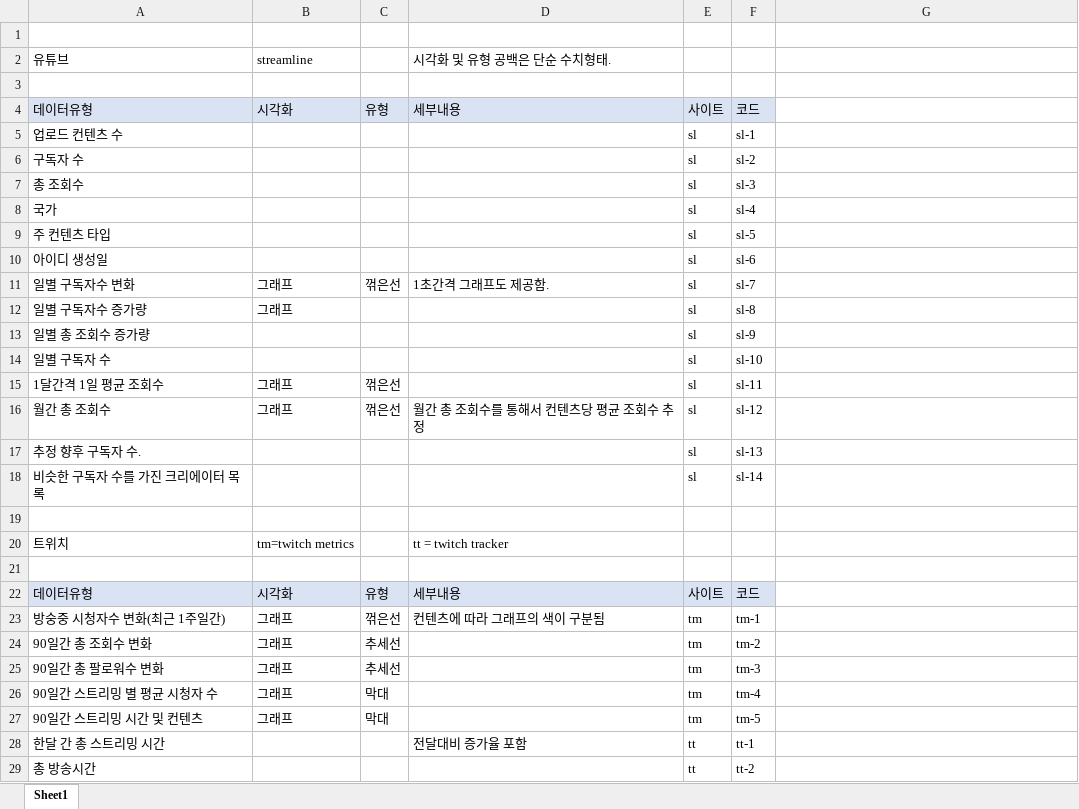
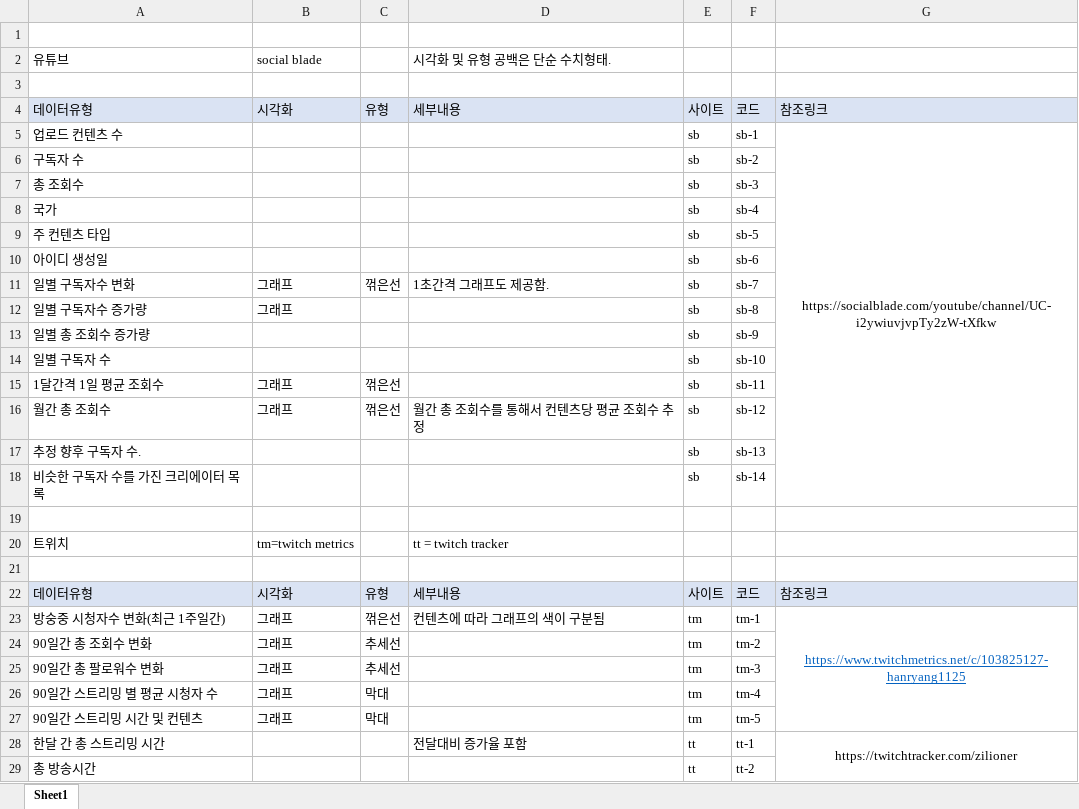
Before and after one commit to chanuuuuu/OnAD_project, an Excel workbook: docs/12_분석용데이터셋예시/웹통계_데이터셋.xlsx, sheet Sheet1, drawn as a sheet; only a part is shown; values as stored, in another font and other column widths than the file's, no borders; charts and pictures not drawn; the diff covers the shown part only; the diff names each change by its address in the sheet, - before the commit and + after, or states it on an @@ line.

```diff
--- a/docs/12_분석용데이터셋예시/웹통계_데이터셋.xlsx (sheet Sheet1)
+++ b/docs/12_분석용데이터셋예시/웹통계_데이터셋.xlsx (sheet Sheet1)
-B2: streamline
+B2: social blade
-G4: (empty)
+G4: 참조링크
-G4 fill: none
+G4 fill: #DAE3F3
-E5:E18: sl
+E5:E18: sb
-F5: sl-1
+F5: sb-1
-G5: (empty)
+G5: https://socialblade.com/youtube/channel/UC-i2ywiuvjvpTy2zW-tXfkw
+G5:G18 merged
-F6: sl-2
+F6: sb-2
-F7: sl-3
+F7: sb-3
-F8: sl-4
+F8: sb-4
-F9: sl-5
+F9: sb-5
-F10: sl-6
+F10: sb-6
-F11: sl-7
+F11: sb-7
-F12: sl-8
+F12: sb-8
-F13: sl-9
+F13: sb-9
-F14: sl-10
+F14: sb-10
-F15: sl-11
+F15: sb-11
-F16: sl-12
+F16: sb-12
-F17: sl-13
+F17: sb-13
-F18: sl-14
+F18: sb-14
-G22: (empty)
+G22: 참조링크
-G22 fill: none
+G22 fill: #DAE3F3
-G23: (empty)
+G23: https://www.twitchmetrics.net/c/103825127-hanryang1125
+G23:G27 merged
-G28: (empty)
+G28: https://twitchtracker.com/zilioner
+G28:G41 merged
```
Also changed, not shown: 1 edited cell and merged cells elsewhere in this sheet.
